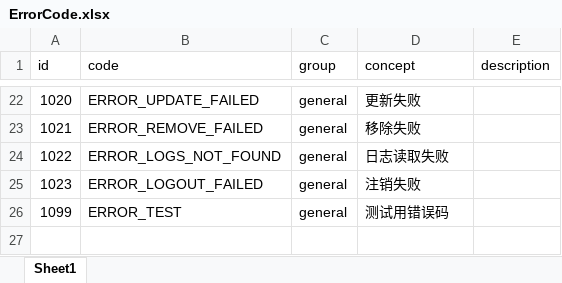
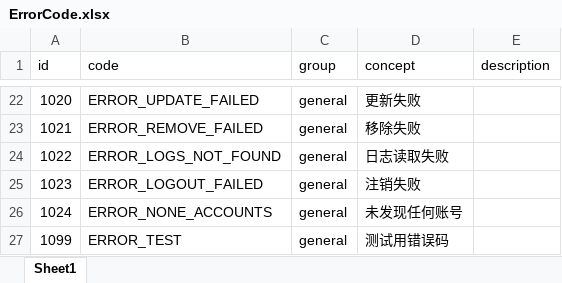
Before and after one commit to internaldevelop/vulner_cloud, an Excel workbook: system_code/src/main/resources/ErrorCode.xlsx, sheet Sheet1, drawn as a sheet; only a part is shown, gaps mark what is left out; values as stored, in another font and other column widths than the file's, no borders; the diff names each change by its address in the sheet, - before the commit and + after, or states it on an @@ line.

Commit message:
add auth accounts manage

```diff
--- a/system_code/src/main/resources/ErrorCode.xlsx (sheet Sheet1)
+++ b/system_code/src/main/resources/ErrorCode.xlsx (sheet Sheet1)
+row 26: 1024 | ERROR_NONE_ACCOUNTS | general | 未发现任何账号
```
Also changed, not shown: 16 other files.
